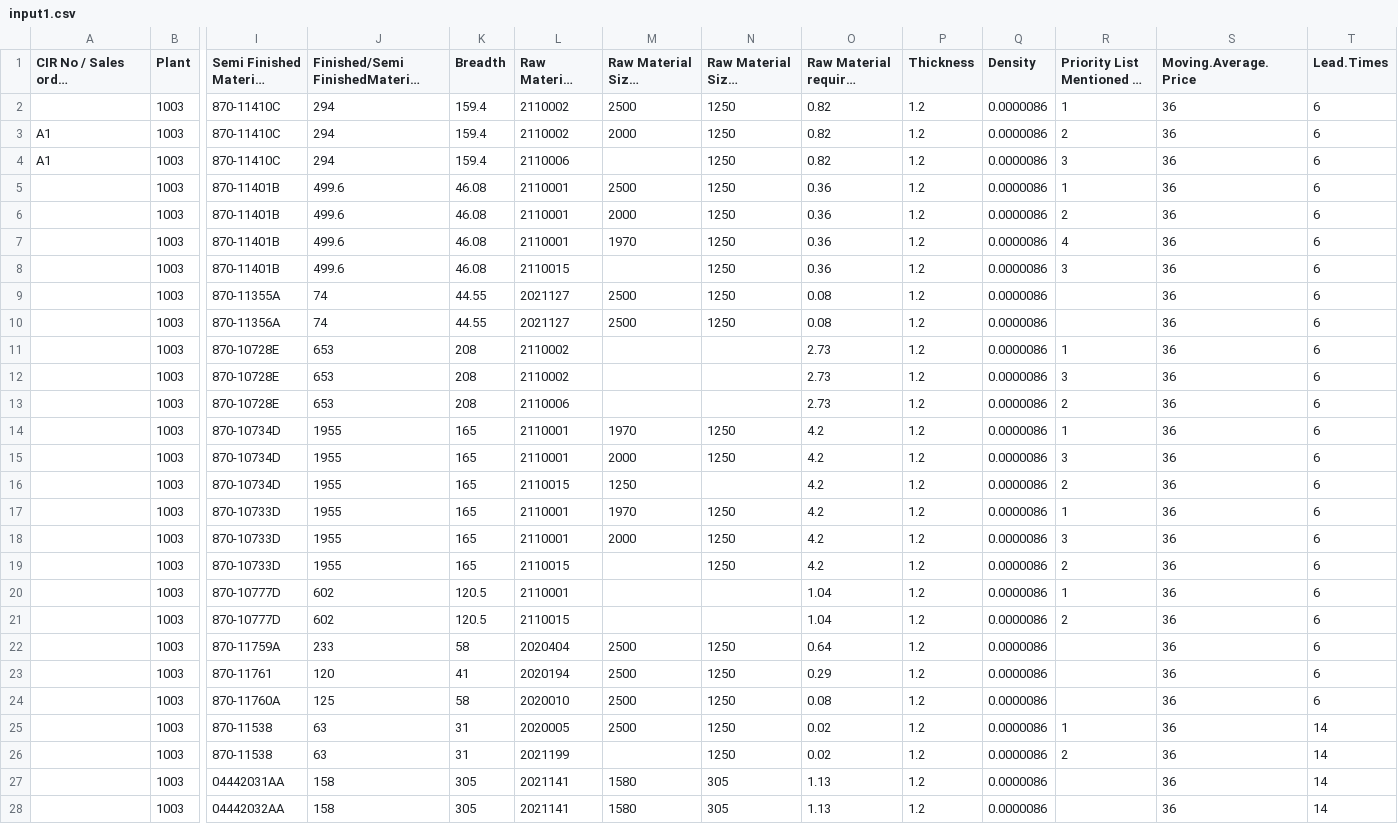
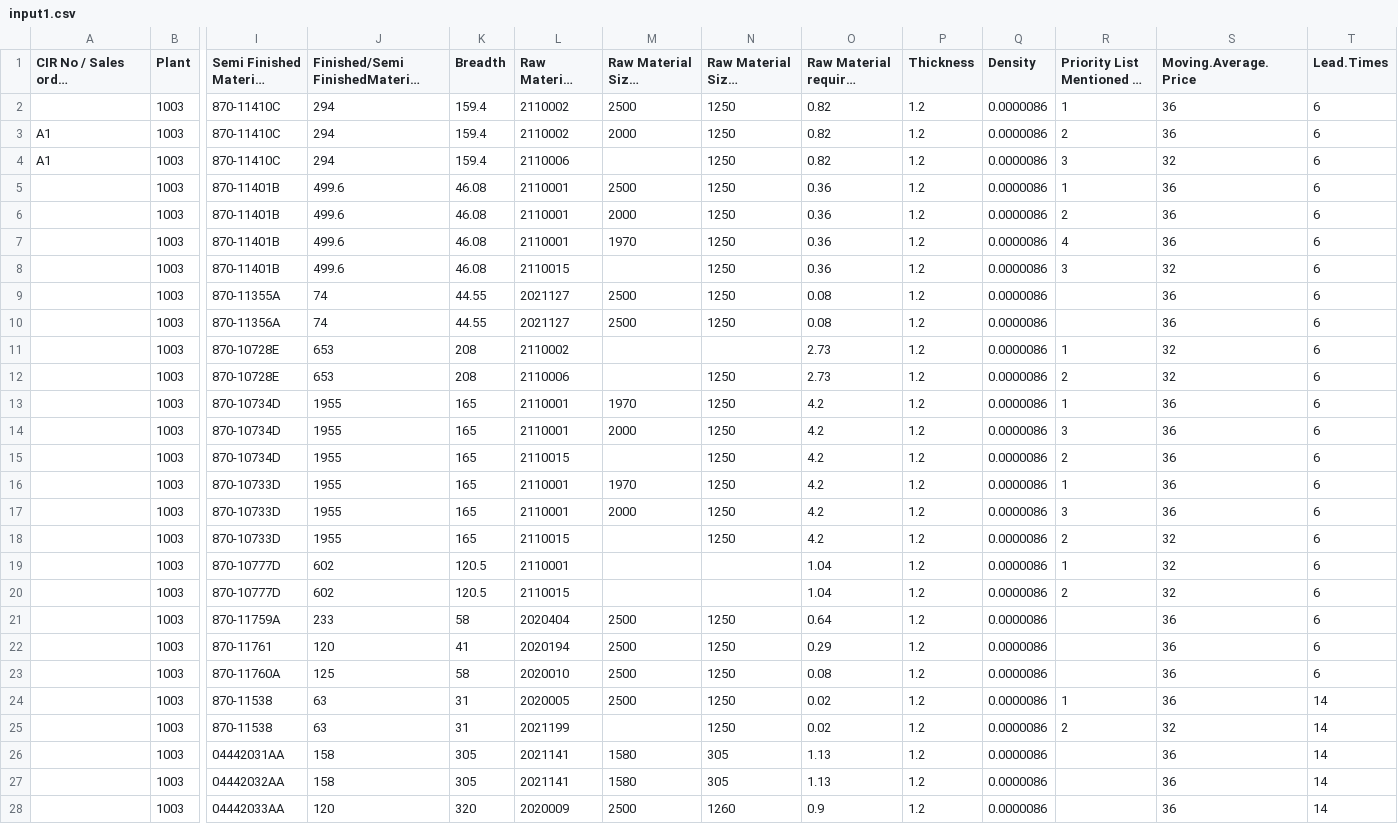
Before and after one commit to ramjeesaradi/MtlInv_Optim, a CSV file: input1.csv, drawn as a sheet; only a part is shown, gaps mark what is left out; the shorter side is filled out with more unchanged rows; long unchanged cells end in …; removed rows and columns are numbered as before the commit, all else as after; rows hold the shown columns only; the diff covers the shown part only; the diff names each change by its address in the sheet, - before the commit and + after, or states it on an @@ line.

```diff
--- a/input1.csv
+++ b/input1.csv
-S4 (Moving.Average.Price): 36
+S4 (Moving.Average.Price): 32
-S8 (Moving.Average.Price): 36
+S8 (Moving.Average.Price): 32
-S11 (Moving.Average.Price): 36
+S11 (Moving.Average.Price): 32
-row 12:  | 1003 | 870-10728E | 653 | 208 | 2110002 |  |  | 2.73 | 1.2 | 0.0000086 | 3 | 36 | 6
-N12 (Raw Material Sizes (Breadth)): (empty)
+N12 (Raw Material Sizes (Breadth)): 1250
-S12 (Moving.Average.Price): 36
+S12 (Moving.Average.Price): 32
-M15 (Raw Material Sizes (Length)): 1250
+M15 (Raw Material Sizes (Length)): (empty)
-N15 (Raw Material Sizes (Breadth)): (empty)
+N15 (Raw Material Sizes (Breadth)): 1250
-S18:S20 (Moving.Average.Price): 36
+S18:S20 (Moving.Average.Price): 32
-S25 (Moving.Average.Price): 36
+S25 (Moving.Average.Price): 32
```
Also changed, not shown: 5 edited cells elsewhere in this file, conversion.csv, 25 other files.
